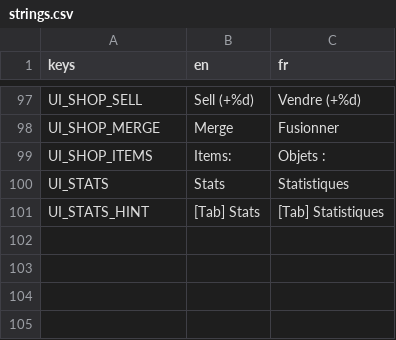
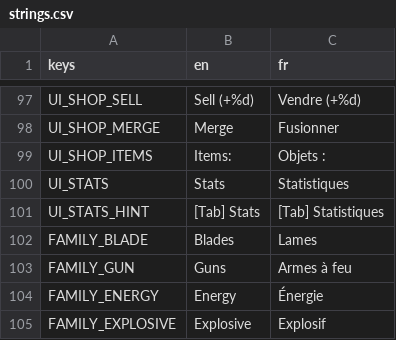
Before and after one commit to Mowgli2000/survivor-game, a CSV file: localization/strings.csv, drawn as a sheet; only a part is shown, gaps mark what is left out.

```diff
--- a/localization/strings.csv
+++ b/localization/strings.csv
@@ -101 +101,5 @@ UI_STATS,Stats,Statistiques
 UI_STATS_HINT,[Tab] Stats,[Tab] Statistiques
+FAMILY_BLADE,Blades,Lames
+FAMILY_GUN,Guns,Armes à feu
+FAMILY_ENERGY,Energy,Énergie
+FAMILY_EXPLOSIVE,Explosive,Explosif
```
Also changed, not shown: 21 other files.
